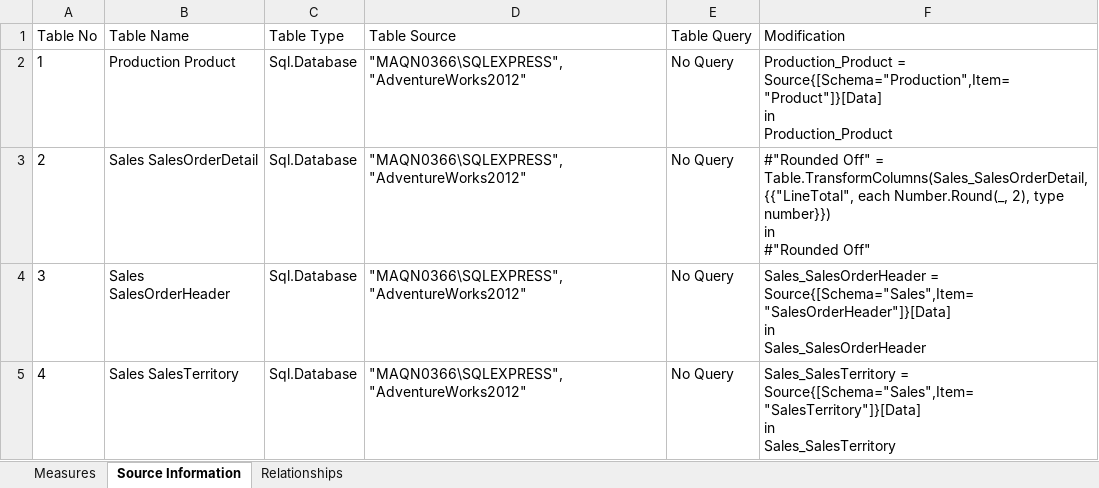
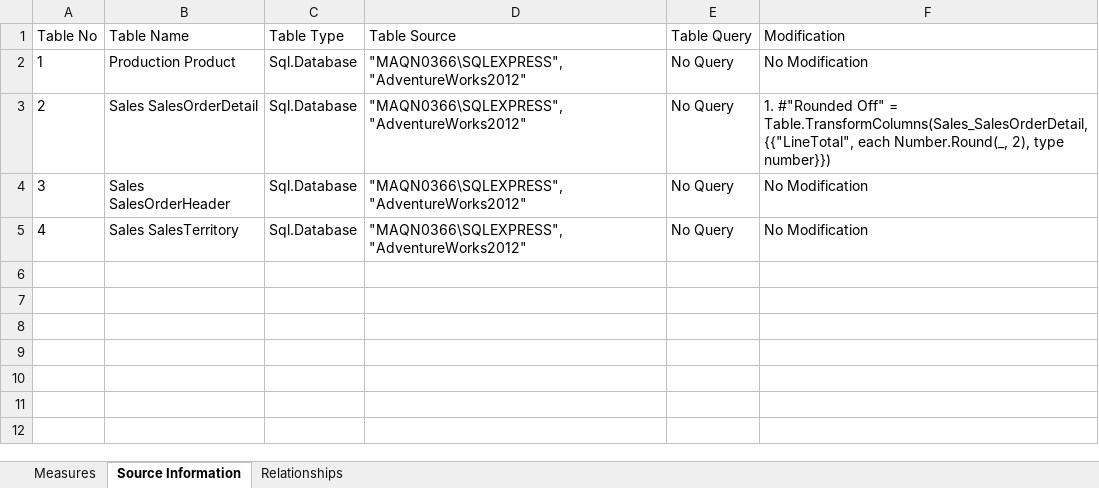
Before and after one commit to pragyagautam02/Power-BI-Automation, an Excel workbook: EXCEL Output/Assignment2.xlsx, sheet Source Information, drawn as a sheet; values as stored, in another font and other column widths than the file's, no borders; table styles not drawn; ↵ is a line break in a cell; the diff names each change by its address in the sheet, - before the commit and + after, or states it on an @@ line.

```diff
--- a/EXCEL Output/Assignment2.xlsx (sheet Source Information)
+++ b/EXCEL Output/Assignment2.xlsx (sheet Source Information)
-F2 (Modification): Production_Product = Source{[Schema="Production",Item="Product"]}[Data] ↵ in ↵ Production_Product
+F2 (Modification): No Modification
-F3 (Modification): #"Rounded Off" = Table.TransformColumns(Sales_SalesOrderDetail,{{"LineTotal", each Number.Round(_, 2), type number}}) ↵ in ↵ #"Rounded Off"
+F3 (Modification): 1. #"Rounded Off" = Table.TransformColumns(Sales_SalesOrderDetail,{{"LineTotal", each Number.Round(_, 2), type number}})
-F4 (Modification): Sales_SalesOrderHeader = Source{[Schema="Sales",Item="SalesOrderHeader"]}[Data] ↵ in ↵ Sales_SalesOrderHeader
+F4 (Modification): No Modification
-F5 (Modification): Sales_SalesTerritory = Source{[Schema="Sales",Item="SalesTerritory"]}[Data] ↵ in ↵ Sales_SalesTerritory
+F5 (Modification): No Modification
```
Also changed, not shown: sheet Measures, EXCEL Output/Assignment5.xlsx, EXCEL Output/Assignment6.xlsx, 24 other files.
